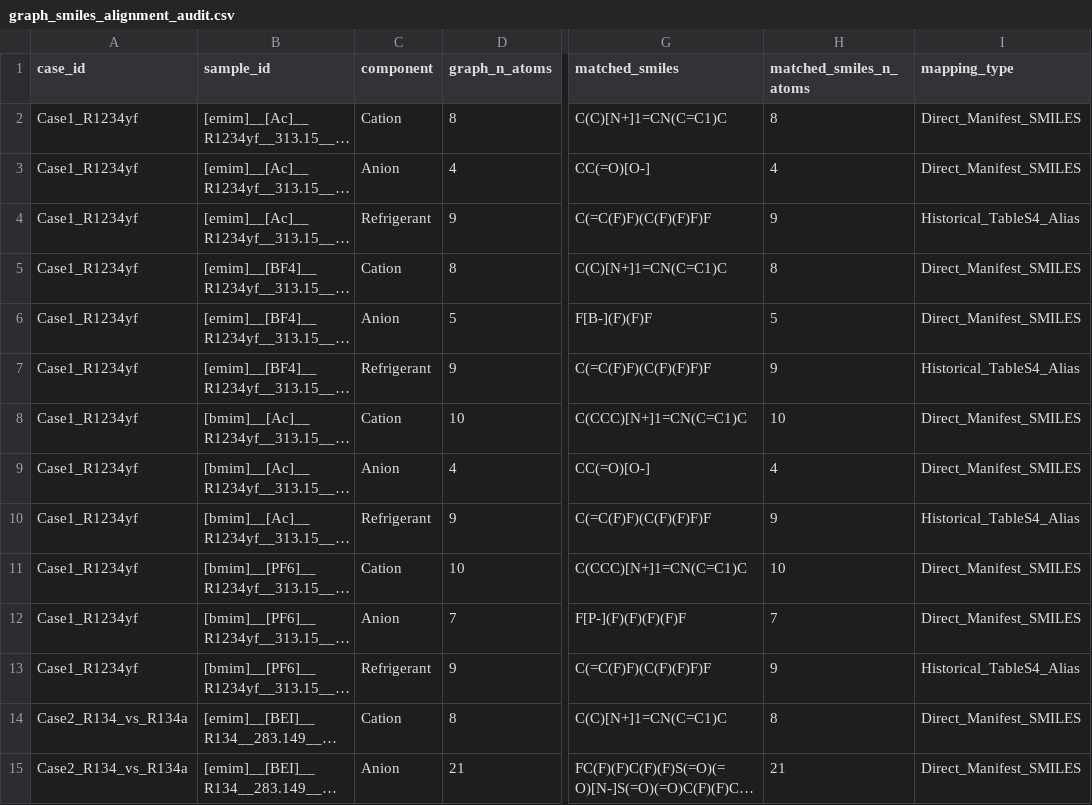
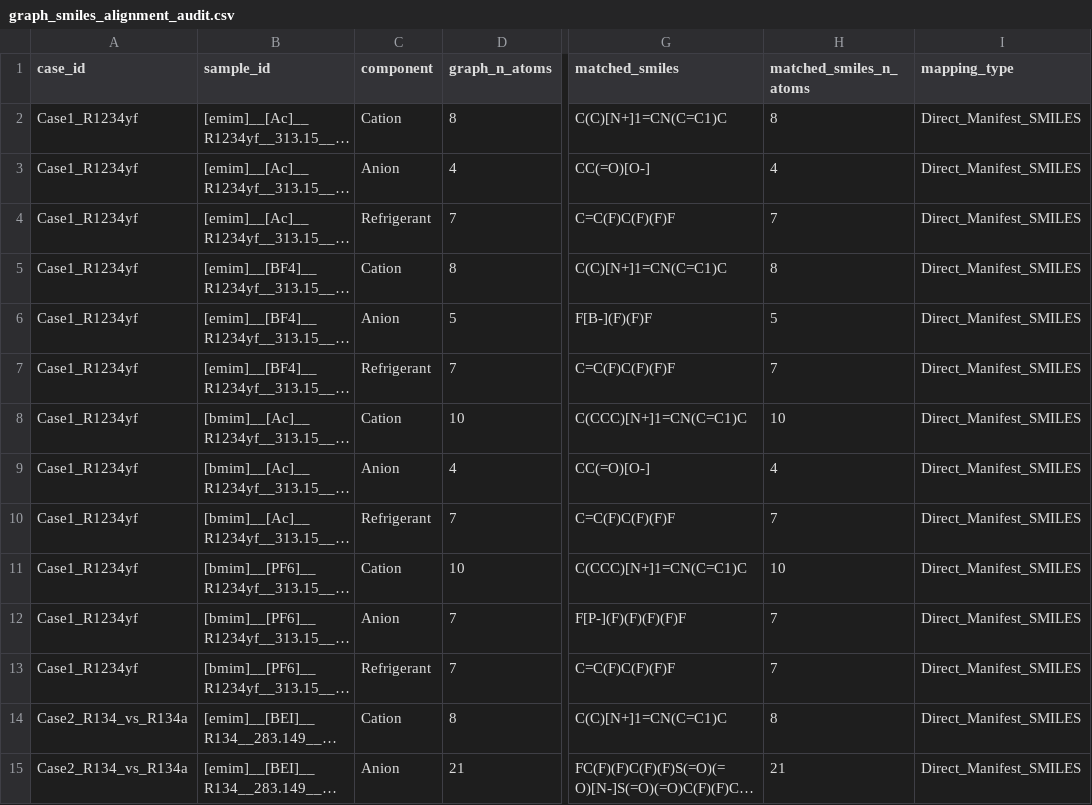
Before and after one commit to badaozhiwei-cmyk/GNN, a CSV file: v7_shadow_experiment/results_attribution/graph_smiles_alignment_audit.csv, drawn as a sheet; only a part is shown, gaps mark what is left out; long unchanged cells end in …; the diff names each change by its address in the sheet, - before the commit and + after, or states it on an @@ line.

```diff
--- a/v7_shadow_experiment/results_attribution/graph_smiles_alignment_audit.csv
+++ b/v7_shadow_experiment/results_attribution/graph_smiles_alignment_audit.csv
-D4 (graph_n_atoms): 9
+D4 (graph_n_atoms): 7
-G4 (matched_smiles): C(=C(F)F)(C(F)(F)F)F
+G4 (matched_smiles): C=C(F)C(F)(F)F
-H4 (matched_smiles_n_atoms): 9
+H4 (matched_smiles_n_atoms): 7
-I4 (mapping_type): Historical_TableS4_Alias
+I4 (mapping_type): Direct_Manifest_SMILES
-D7 (graph_n_atoms): 9
+D7 (graph_n_atoms): 7
-G7 (matched_smiles): C(=C(F)F)(C(F)(F)F)F
+G7 (matched_smiles): C=C(F)C(F)(F)F
-H7 (matched_smiles_n_atoms): 9
+H7 (matched_smiles_n_atoms): 7
-I7 (mapping_type): Historical_TableS4_Alias
+I7 (mapping_type): Direct_Manifest_SMILES
-D10 (graph_n_atoms): 9
+D10 (graph_n_atoms): 7
-G10 (matched_smiles): C(=C(F)F)(C(F)(F)F)F
+G10 (matched_smiles): C=C(F)C(F)(F)F
-H10 (matched_smiles_n_atoms): 9
+H10 (matched_smiles_n_atoms): 7
-I10 (mapping_type): Historical_TableS4_Alias
+I10 (mapping_type): Direct_Manifest_SMILES
-D13 (graph_n_atoms): 9
+D13 (graph_n_atoms): 7
-G13 (matched_smiles): C(=C(F)F)(C(F)(F)F)F
+G13 (matched_smiles): C=C(F)C(F)(F)F
-H13 (matched_smiles_n_atoms): 9
+H13 (matched_smiles_n_atoms): 7
-I13 (mapping_type): Historical_TableS4_Alias
+I13 (mapping_type): Direct_Manifest_SMILES
```
Also changed, not shown: v7_shadow_experiment/pilot_summary_V7-A.csv, 54 other files.
